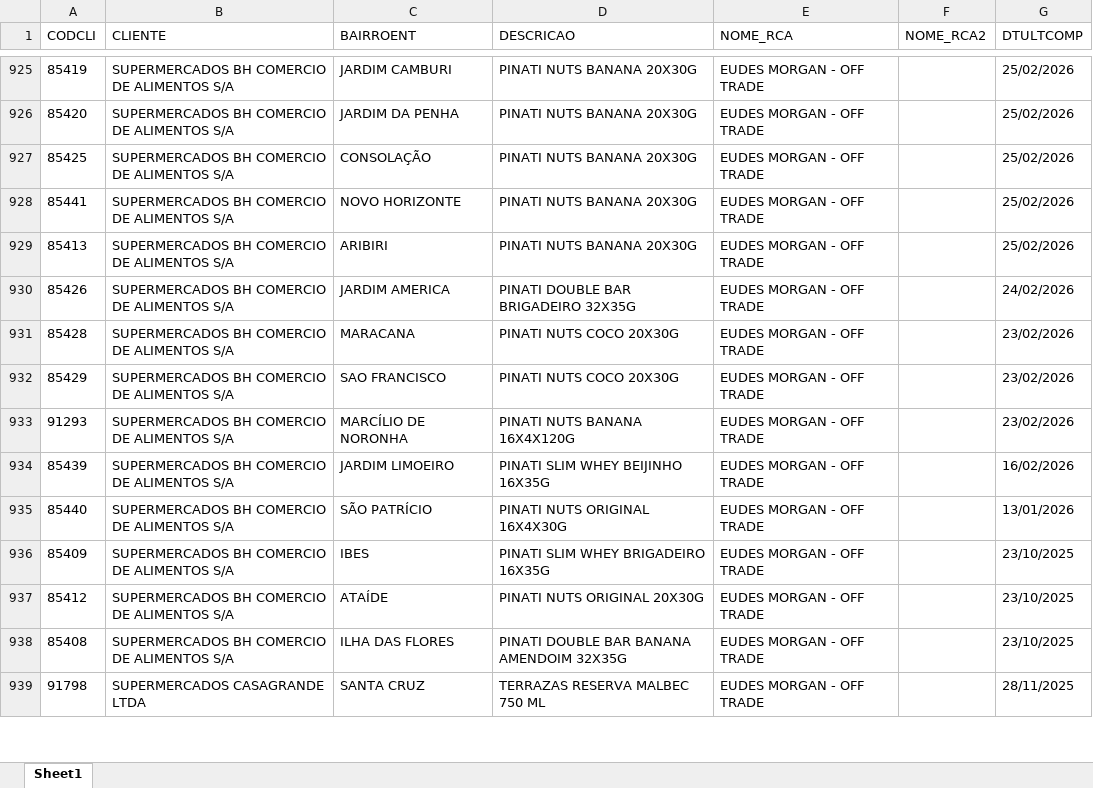
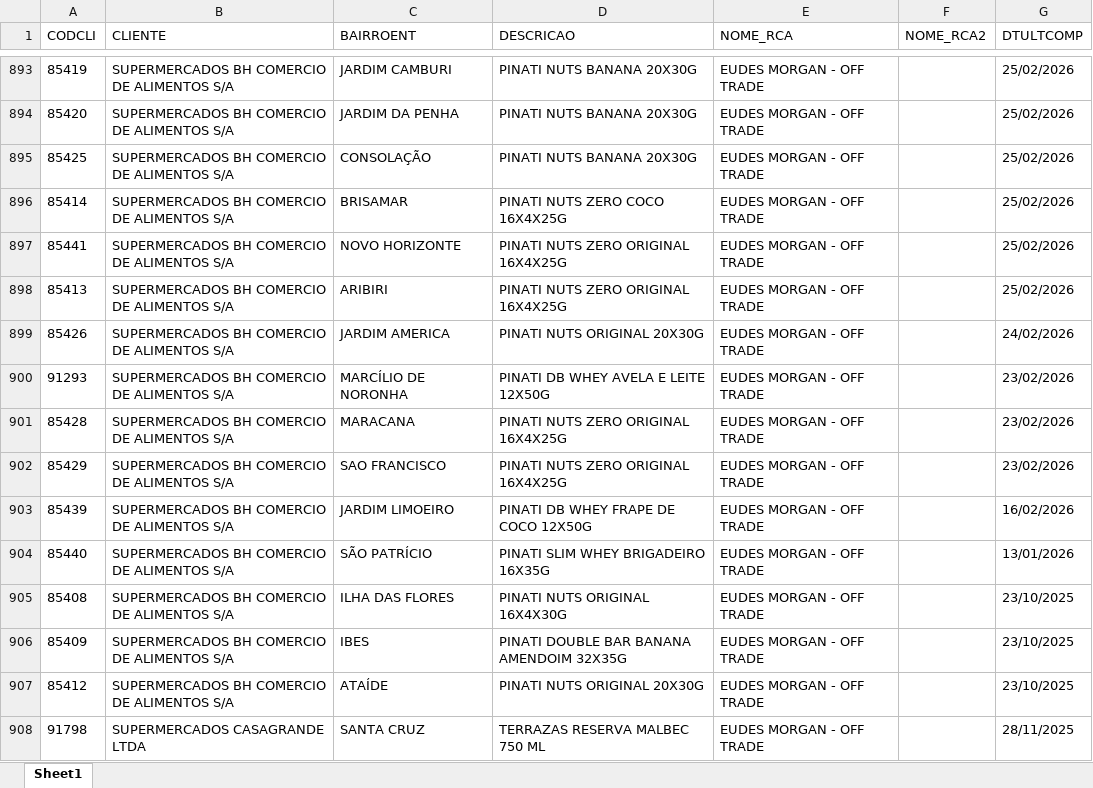
Before and after one commit to leonardocampos-cmd/offtrade, an Excel workbook: nao_positivados_04-2026.xlsx, sheet Sheet1, drawn as a sheet; only a part is shown, gaps mark what is left out; values as stored, in another font and other column widths than the file's, no borders; removed rows and columns are numbered as before the commit, all else as after; the diff covers the shown part only; the diff names each change by its address in the sheet, - before the commit and + after, or states it on an @@ line.

```diff
--- a/nao_positivados_04-2026.xlsx (sheet Sheet1)
+++ b/nao_positivados_04-2026.xlsx (sheet Sheet1)
+row 896: 85414 | SUPERMERCADOS BH COMERCIO DE ALIMENTOS S/A | BRISAMAR | PINATI NUTS ZERO COCO 16X4X25G | EUDES MORGAN - OFF TRADE |  | 25/02/2026
-D897:D898 (DESCRICAO): PINATI NUTS BANANA 20X30G
+D897:D898 (DESCRICAO): PINATI NUTS ZERO ORIGINAL 16X4X25G
-D899 (DESCRICAO): PINATI DOUBLE BAR BRIGADEIRO 32X35G
+D899 (DESCRICAO): PINATI NUTS ORIGINAL 20X30G
+row 900: 91293 | SUPERMERCADOS BH COMERCIO DE ALIMENTOS S/A | MARCÍLIO DE NORONHA | PINATI DB WHEY AVELA E LEITE 12X50G | EUDES MORGAN - OFF TRADE |  | 23/02/2026
-D901:D902 (DESCRICAO): PINATI NUTS COCO 20X30G
+D901:D902 (DESCRICAO): PINATI NUTS ZERO ORIGINAL 16X4X25G
-row 933: 91293 | SUPERMERCADOS BH COMERCIO DE ALIMENTOS S/A | MARCÍLIO DE NORONHA | PINATI NUTS BANANA 16X4X120G | EUDES MORGAN - OFF TRADE |  | 23/02/2026
-D903 (DESCRICAO): PINATI SLIM WHEY BEIJINHO 16X35G
+D903 (DESCRICAO): PINATI DB WHEY FRAPE DE COCO 12X50G
-D904 (DESCRICAO): PINATI NUTS ORIGINAL 16X4X30G
+D904 (DESCRICAO): PINATI SLIM WHEY BRIGADEIRO 16X35G
+row 905: 85408 | SUPERMERCADOS BH COMERCIO DE ALIMENTOS S/A | ILHA DAS FLORES | PINATI NUTS ORIGINAL 16X4X30G | EUDES MORGAN - OFF TRADE |  | 23/10/2025
-D906 (DESCRICAO): PINATI SLIM WHEY BRIGADEIRO 16X35G
+D906 (DESCRICAO): PINATI DOUBLE BAR BANANA AMENDOIM 32X35G
-row 938: 85408 | SUPERMERCADOS BH COMERCIO DE ALIMENTOS S/A | ILHA DAS FLORES | PINATI DOUBLE BAR BANANA AMENDOIM 32X35G | EUDES MORGAN - OFF TRADE |  | 23/10/2025
```
Also changed, not shown: 55 added rows, 79 removed rows, 6 moved rows and 1084 edited cells elsewhere in this sheet, 6 other files.
